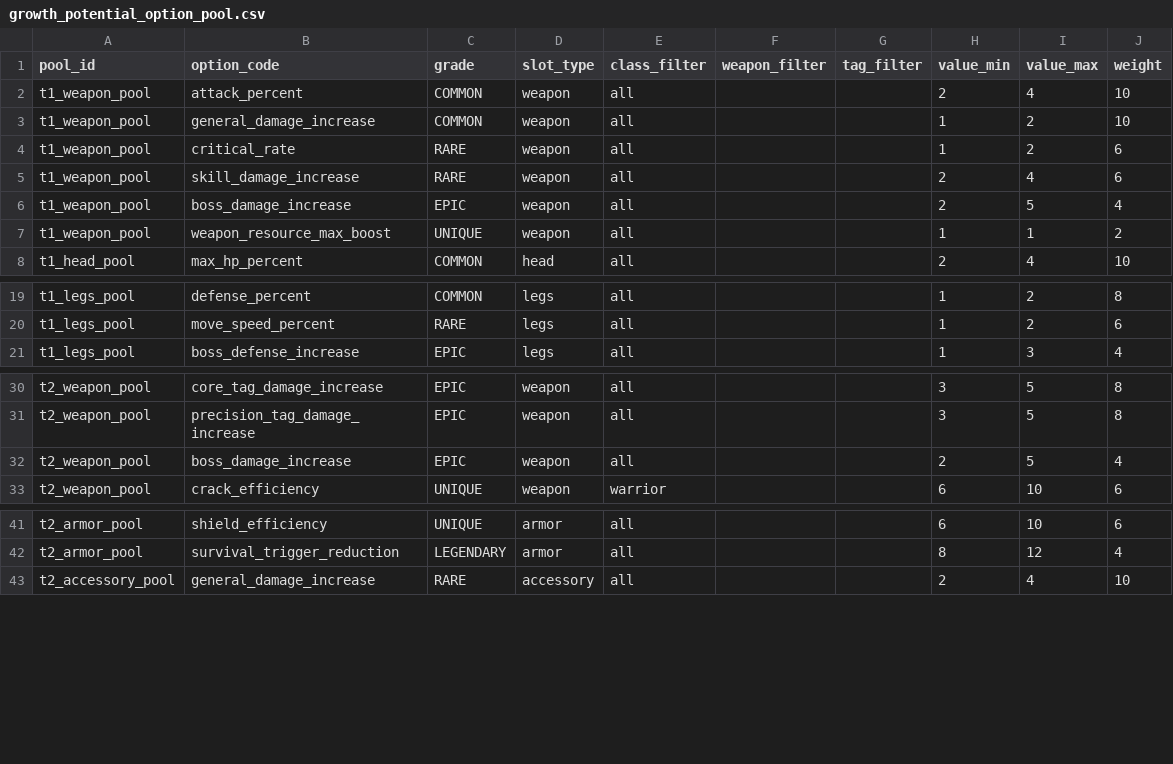
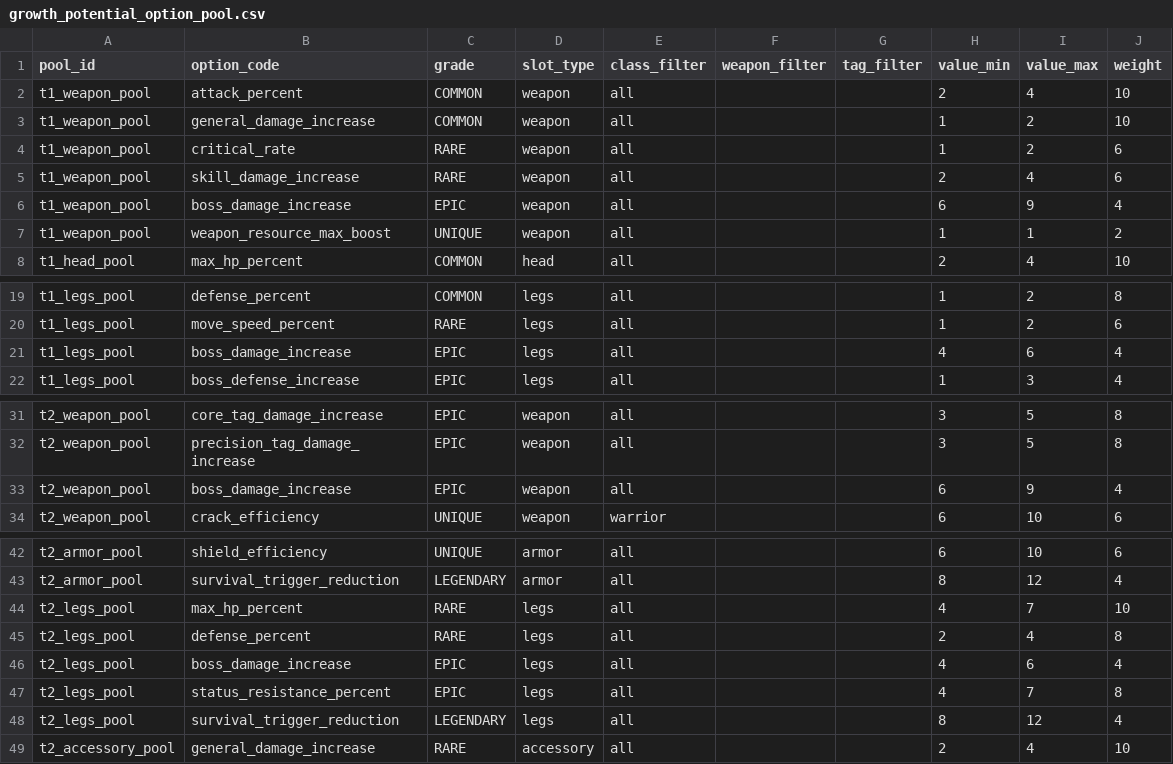
Before and after one commit to Zenonsufu0/porong-server, a CSV file: server-config/empire-rpg/seeds/growth_potential_option_pool.csv, drawn as a sheet; only a part is shown, gaps mark what is left out.

```diff
--- a/server-config/empire-rpg/seeds/growth_potential_option_pool.csv
+++ b/server-config/empire-rpg/seeds/growth_potential_option_pool.csv
@@ -5,3 +5,3 @@ t1_weapon_pool,critical_rate,RARE,weapon,all,,,1,2,6
 t1_weapon_pool,skill_damage_increase,RARE,weapon,all,,,2,4,6
-t1_weapon_pool,boss_damage_increase,EPIC,weapon,all,,,2,5,4
+t1_weapon_pool,boss_damage_increase,EPIC,weapon,all,,,6,9,4
 t1_weapon_pool,weapon_resource_max_boost,UNIQUE,weapon,all,,,1,1,2
@@ -20,2 +20,3 @@ t1_legs_pool,defense_percent,COMMON,legs,all,,,1,2,8
 t1_legs_pool,move_speed_percent,RARE,legs,all,,,1,2,6
+t1_legs_pool,boss_damage_increase,EPIC,legs,all,,,4,6,4
 t1_legs_pool,boss_defense_increase,EPIC,legs,all,,,1,3,4
@@ -31,3 +32,3 @@ t2_weapon_pool,core_tag_damage_increase,EPIC,weapon,all,,,3,5,8
 t2_weapon_pool,precision_tag_damage_increase,EPIC,weapon,all,,,3,5,8
-t2_weapon_pool,boss_damage_increase,EPIC,weapon,all,,,2,5,4
+t2_weapon_pool,boss_damage_increase,EPIC,weapon,all,,,6,9,4
 t2_weapon_pool,crack_efficiency,UNIQUE,weapon,warrior,,,6,10,6
@@ -42,2 +43,7 @@ t2_armor_pool,shield_efficiency,UNIQUE,armor,all,,,6,10,6
 t2_armor_pool,survival_trigger_reduction,LEGENDARY,armor,all,,,8,12,4
+t2_legs_pool,max_hp_percent,RARE,legs,all,,,4,7,10
+t2_legs_pool,defense_percent,RARE,legs,all,,,2,4,8
+t2_legs_pool,boss_damage_increase,EPIC,legs,all,,,4,6,4
+t2_legs_pool,status_resistance_percent,EPIC,legs,all,,,4,7,8
+t2_legs_pool,survival_trigger_reduction,LEGENDARY,legs,all,,,8,12,4
 t2_accessory_pool,general_damage_increase,RARE,accessory,all,,,2,4,10
```
Also changed, not shown: custom-plugins/empire-rpg/src/main/resources/seeds/growth_potential_option_pool.csv.
